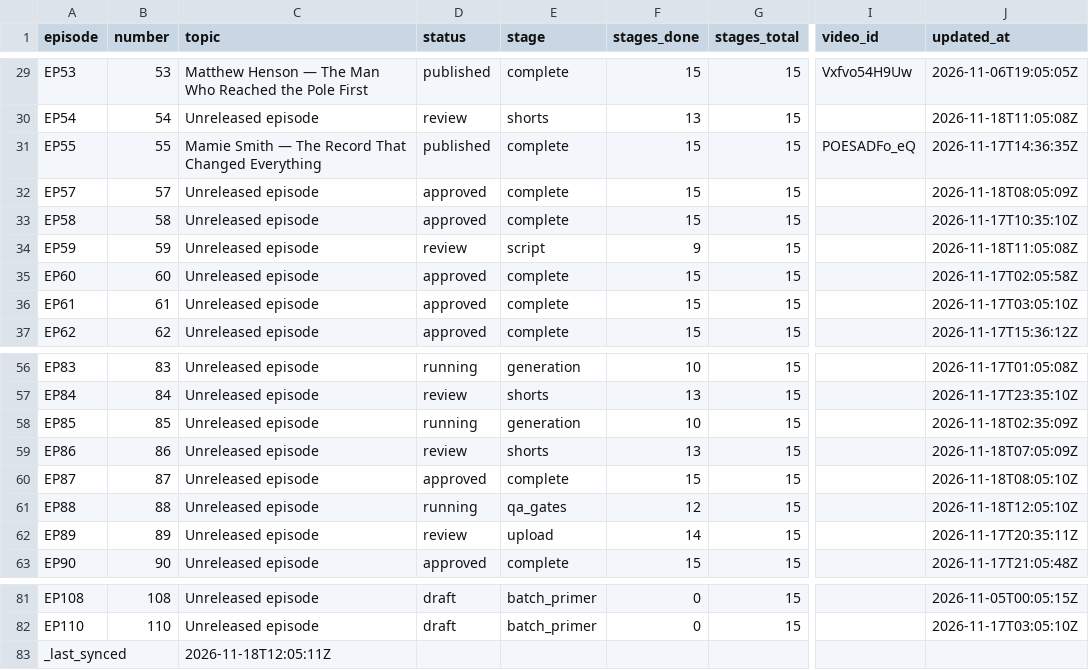
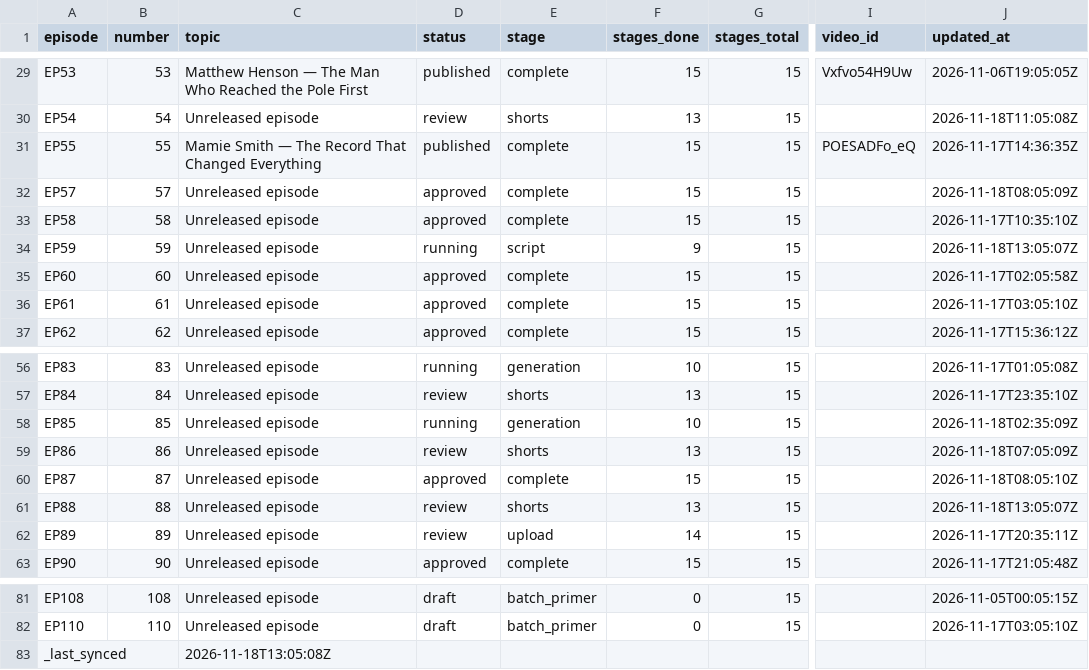
Before and after one commit to Dixon8303/ImaginariumOzone, a CSV file: status/production_status.csv, drawn as a sheet; only a part is shown, gaps mark what is left out; the diff names each change by its address in the sheet, - before the commit and + after, or states it on an @@ line.

Commit message:
sync: production status csv

```diff
--- a/status/production_status.csv
+++ b/status/production_status.csv
-D34 (status): review
+D34 (status): running
-J34 (updated_at): 2026-11-18T11:05:08Z
+J34 (updated_at): 2026-11-18T13:05:07Z
-D61 (status): running
+D61 (status): review
-E61 (stage): qa_gates
+E61 (stage): shorts
-F61 (stages_done): 12
+F61 (stages_done): 13
-J61 (updated_at): 2026-11-18T12:05:10Z
+J61 (updated_at): 2026-11-18T13:05:07Z
-C83 (topic): 2026-11-18T12:05:11Z
+C83 (topic): 2026-11-18T13:05:08Z
```
